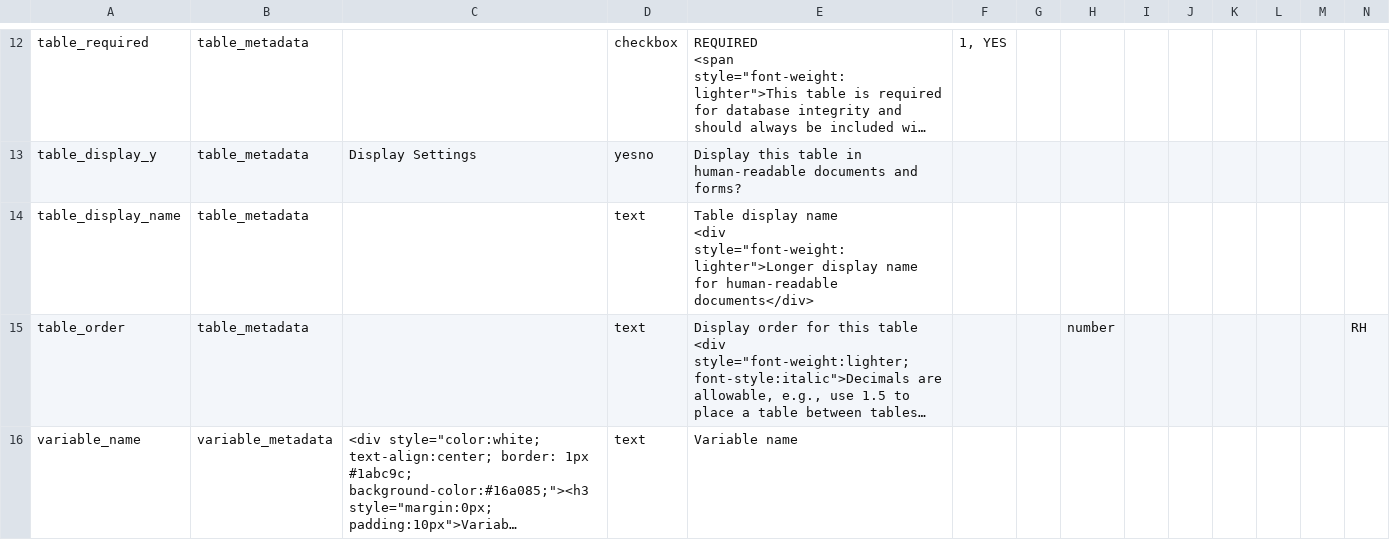
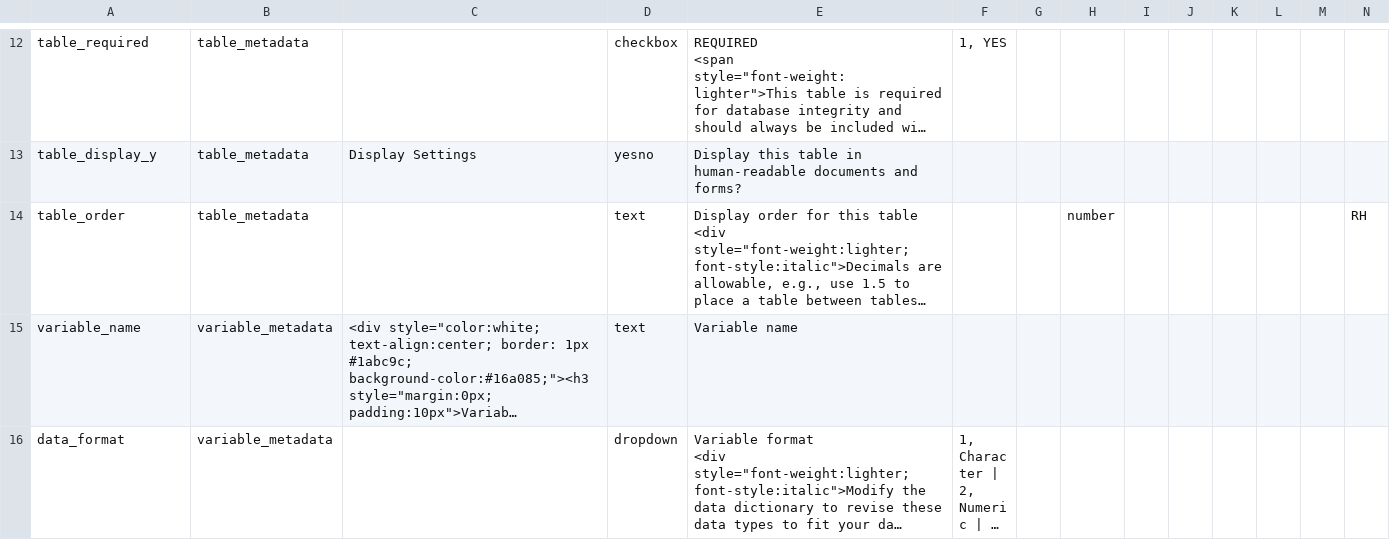
Before and after one commit to vanderbilt-redcap/data-model-browser, a CSV file: csv/DATAMODEL_data_dictionary.csv, drawn as a sheet; only a part is shown, gaps mark what is left out; the shorter side is filled out with more unchanged rows; long unchanged cells end in …; rows hold the shown columns only; ↵ is a line break in a cell; the diff names each change by its address in the sheet, - before the commit and + after, or states it on an @@ line.

```diff
--- a/csv/DATAMODEL_data_dictionary.csv
+++ b/csv/DATAMODEL_data_dictionary.csv
-row 14: table_display_name | table_metadata |  | text | Table display name ↵ <div style="font-weight:lighter">Longer display name for human-readable documents</div>
```
Also changed, not shown: 4 other files.
